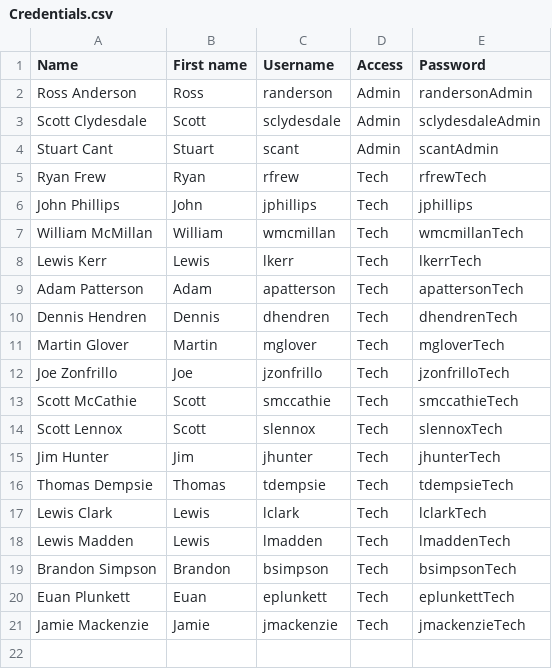
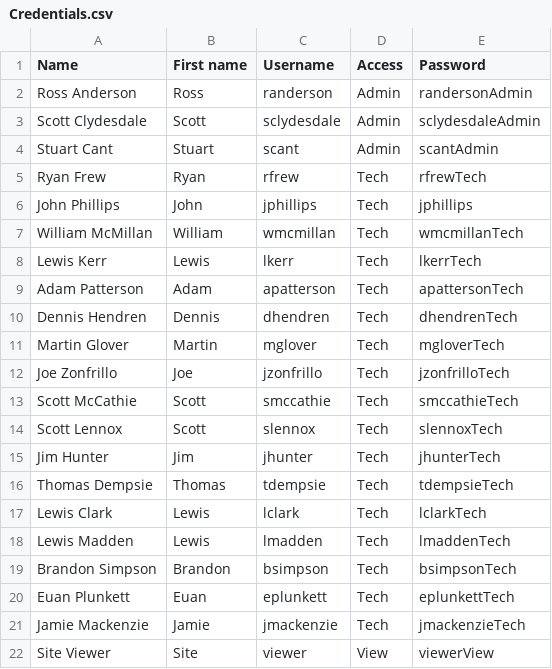
Before and after one commit to and3r585/ops-maintenance-app, a CSV file: source/Credentials.csv, drawn as a sheet.

```diff
--- a/source/Credentials.csv
+++ b/source/Credentials.csv
@@ -21 +21,2 @@ Euan Plunkett,Euan,eplunkett,Tech,eplunkettTech
 Jamie Mackenzie,Jamie,jmackenzie,Tech,jmackenzieTech
+Site Viewer,Site,viewer,View,viewerView
```
Also changed, not shown: 4 other files.
